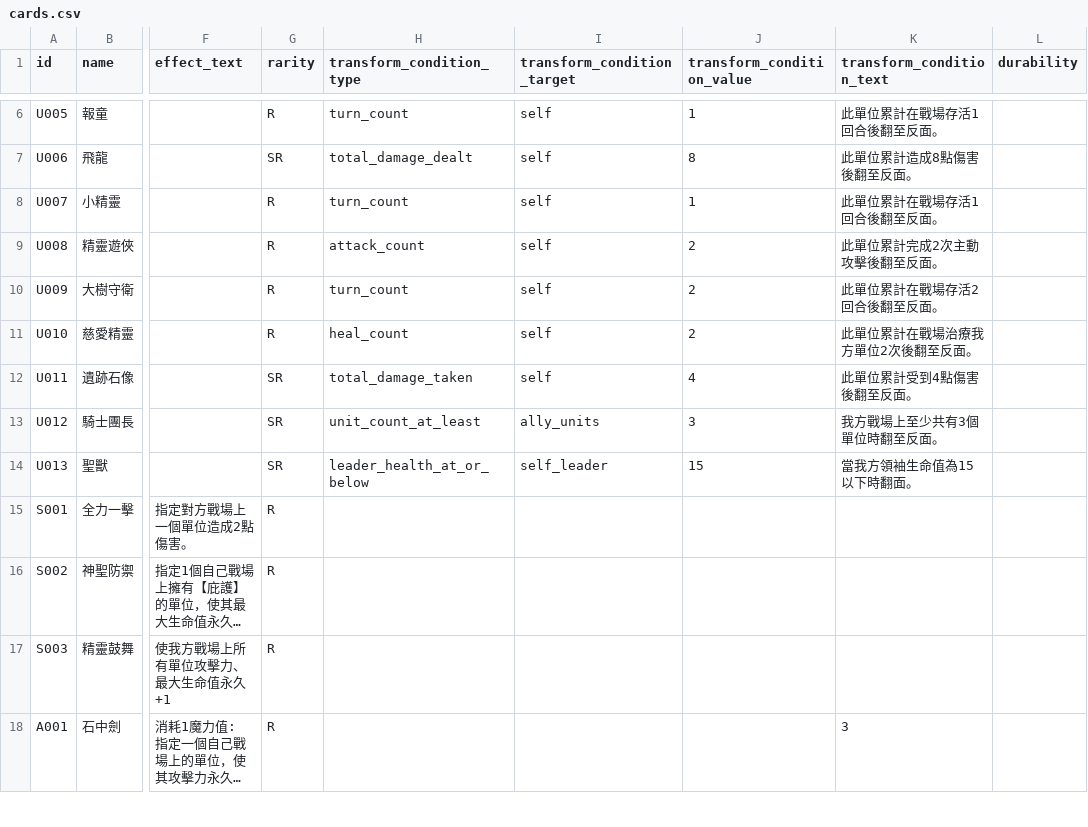
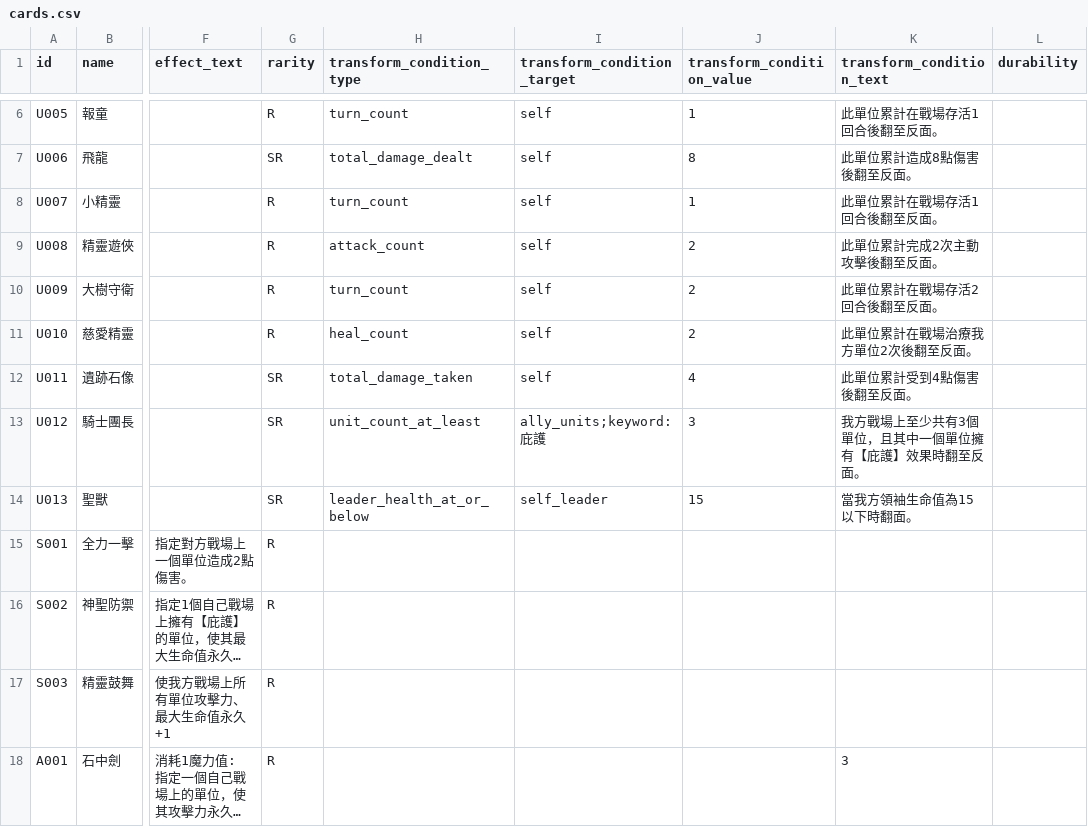
Before and after one commit to andychou1215-wq/cardgame, a CSV file: data/cards/cards.csv, drawn as a sheet; only a part is shown, gaps mark what is left out; long unchanged cells end in …; the diff names each change by its address in the sheet, - before the commit and + after, or states it on an @@ line.

Commit message:
Require shelter for U012 transform

```diff
--- a/data/cards/cards.csv
+++ b/data/cards/cards.csv
-I13 (transform_condition_target): ally_units
+I13 (transform_condition_target): ally_units;keyword:庇護
-K13 (transform_condition_text): 我方戰場上至少共有3個單位時翻至反面。
+K13 (transform_condition_text): 我方戰場上至少共有3個單位，且其中一個單位擁有【庇護】效果時翻至反面。
```
Also changed, not shown: 7 other files.
